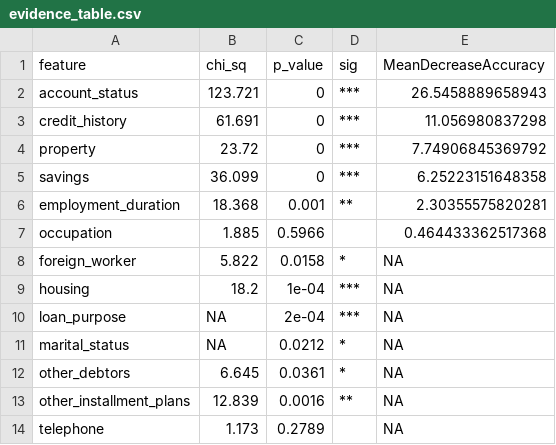
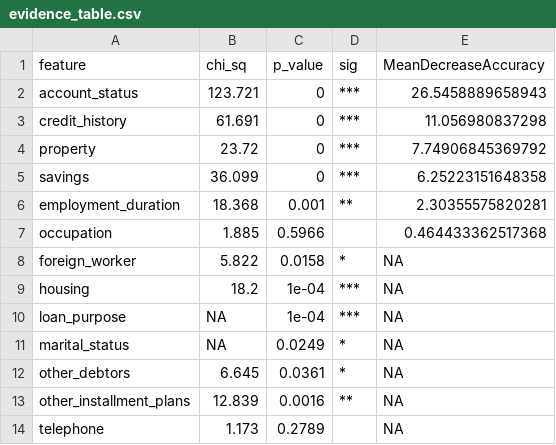
Before and after one commit to scott001130/COM747_GroupWork_Team38, a CSV file: outputs/evidence_table.csv, drawn as a sheet.

```diff
--- a/outputs/evidence_table.csv
+++ b/outputs/evidence_table.csv
@@ -9,4 +9,4 @@
 "housing",18.2,1e-04,"***",NA
-"loan_purpose",NA,2e-04,"***",NA
-"marital_status",NA,0.0212,"*",NA
+"loan_purpose",NA,1e-04,"***",NA
+"marital_status",NA,0.0249,"*",NA
 "other_debtors",6.645,0.0361,"*",NA
```
Also changed, not shown: 9 other files.
